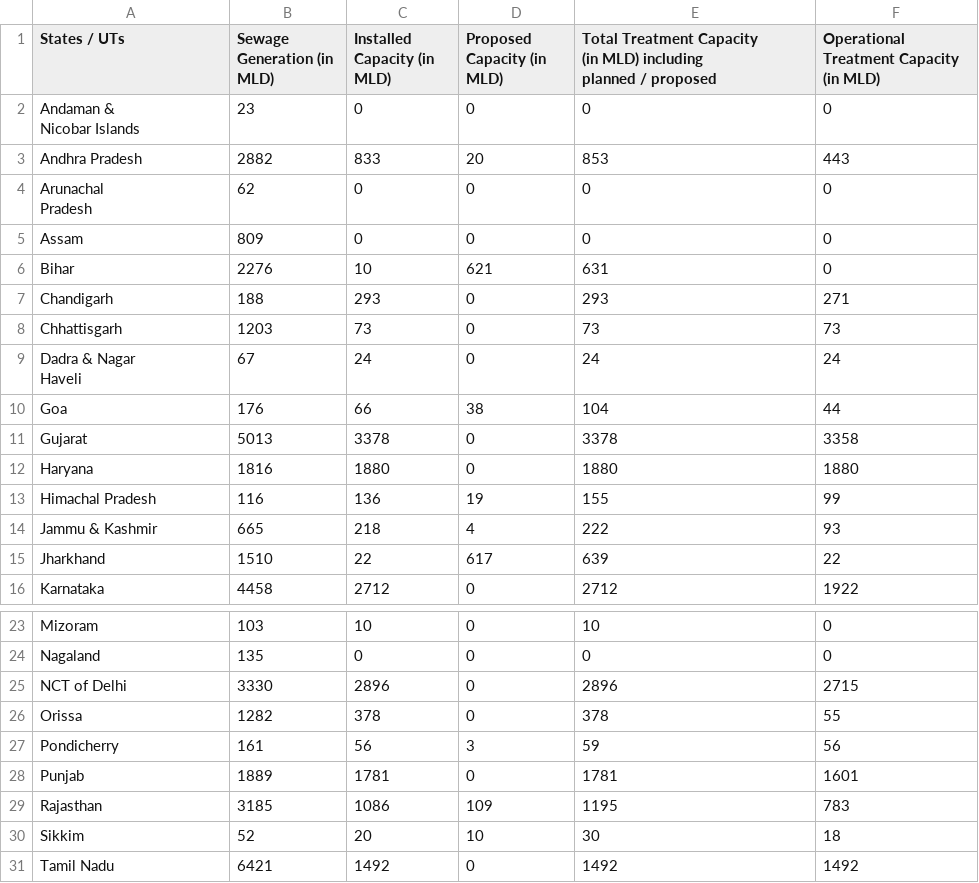
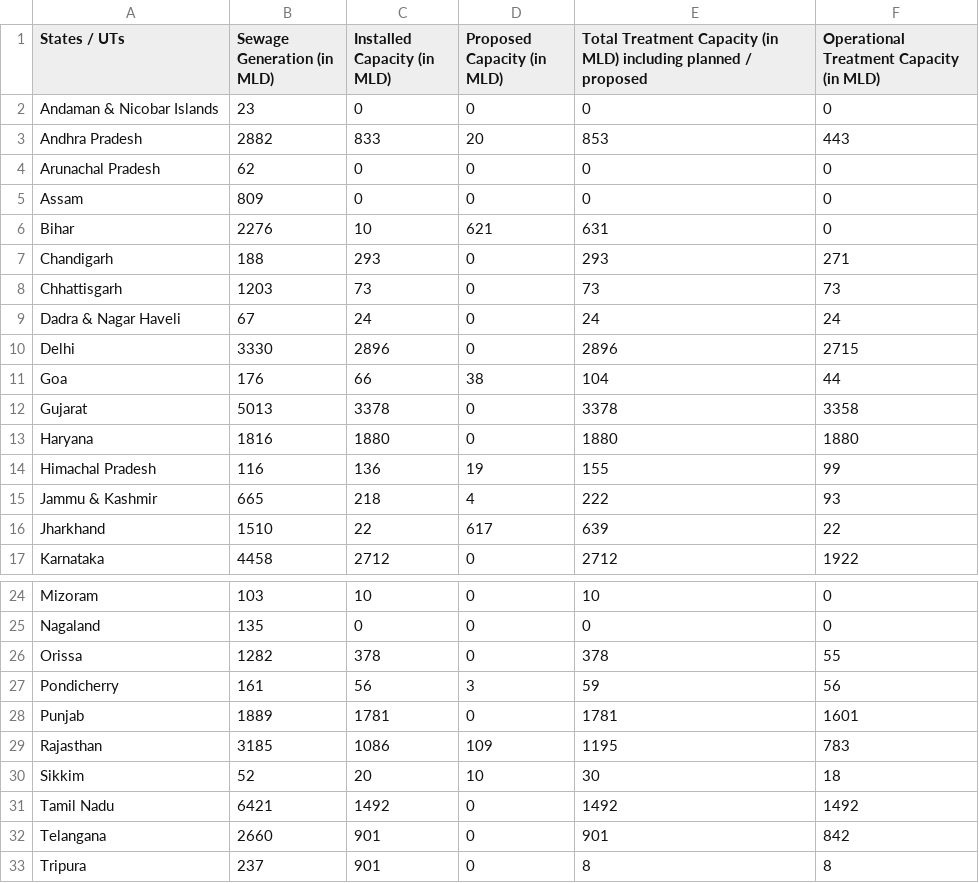
Before and after one commit to VishalPaudel/team-7-waste-management, a CSV file: Data/Sewage_Original.csv, drawn as a sheet; only a part is shown, gaps mark what is left out; the shorter side is filled out with more unchanged rows.

```diff
--- a/Data/Sewage_Original.csv
+++ b/Data/Sewage_Original.csv
@@ -1,10 +1,5 @@
-States / UTs,Sewage Generation (in MLD),Installed Capacity (in MLD),Proposed Capacity (in MLD),"Total Treatment Capacity
-(in MLD) including
-planned / proposed","Operational Treatment Capacity
-(in MLD)"
-"Andaman             &
-Nicobar Islands",23,0,0,0,0
+States / UTs,Sewage Generation (in MLD),Installed Capacity (in MLD),Proposed Capacity (in MLD),Total Treatment Capacity (in MLD) including planned / proposed,Operational Treatment Capacity (in MLD)
+Andaman & Nicobar Islands,23,0,0,0,0
 Andhra Pradesh,2882,833,20,853,443
-"Arunachal
-Pradesh",62,0,0,0,0
+Arunachal Pradesh,62,0,0,0,0
 Assam,809,0,0,0,0
@@ -13,4 +8,4 @@ Chandigarh,188,293,0,293,271
 Chhattisgarh,1203,73,0,73,73
-"Dadra    &    Nagar
-Haveli",67,24,0,24,24
+Dadra & Nagar Haveli,67,24,0,24,24
+Delhi,3330,2896,0,2896,2715
 Goa,176,66,38,104,44
@@ -30,3 +25,2 @@ Mizoram,103,10,0,10,0
 Nagaland,135,0,0,0,0
-NCT of Delhi,3330,2896,0,2896,2715
 Orissa,1282,378,0,378,55
```
Also changed, not shown: Data/state_population_2020.csv, 2 other files.
